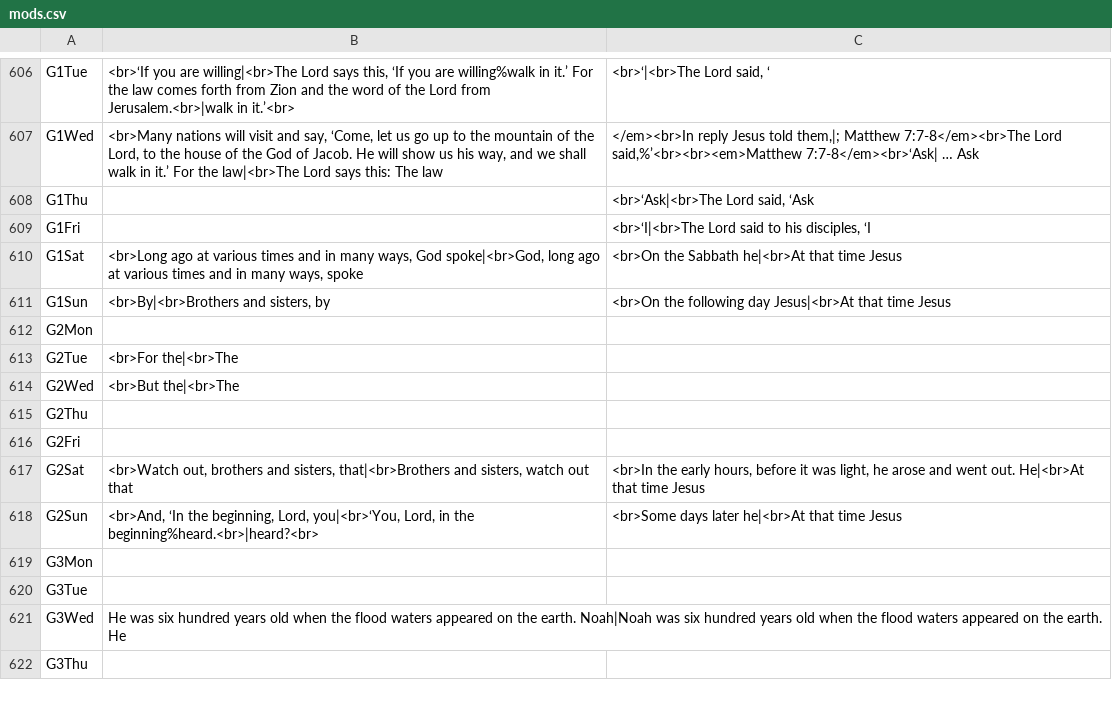
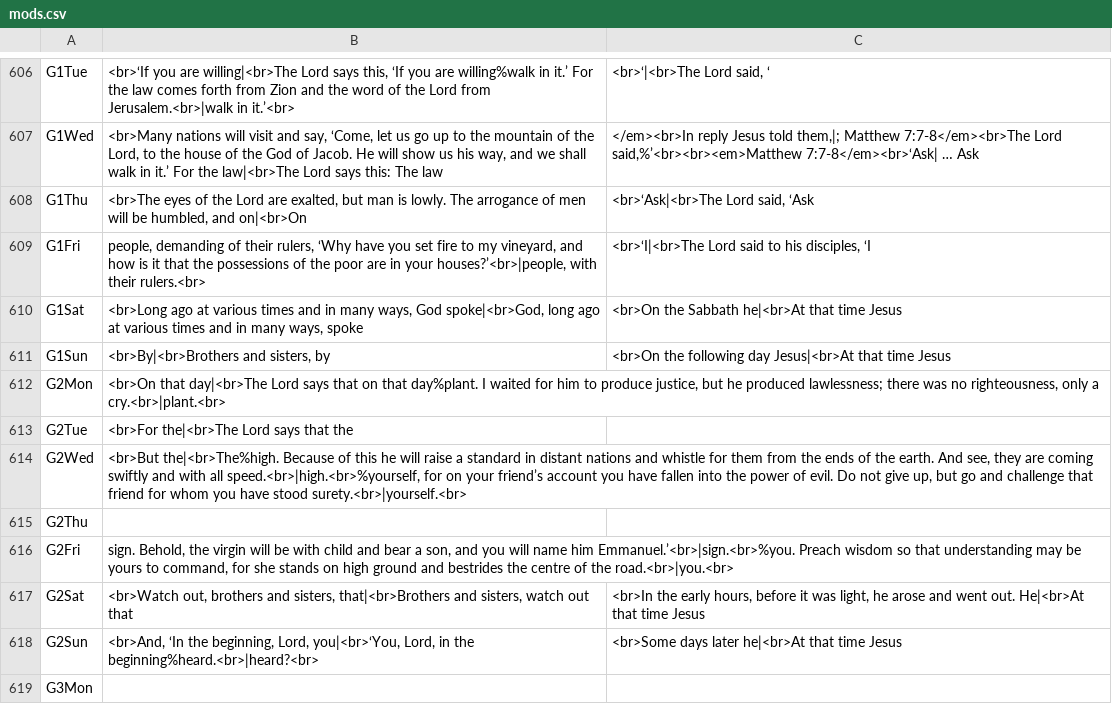
Before and after one commit to cmbryan/yocal, a CSV file: db/mods.csv, drawn as a sheet; only a part is shown, gaps mark what is left out; the shorter side is filled out with more unchanged rows.

```diff
--- a/db/mods.csv
+++ b/db/mods.csv
@@ -607,11 +607,11 @@ G1Tue	<br>‘If you are willing|<br>The Lord says this, ‘If you are willing%wa
 G1Wed	<br>Many nations will visit and say, ‘Come, let us go up to the mountain of the Lord, to the house of the God of Jacob. He will show us his way, and we shall walk in it.’ For the law|<br>The Lord says this: The law	</em><br>In reply Jesus told them,|; Matthew 7:7-8</em><br>The Lord said,%’<br><br><em>Matthew 7:7-8</em><br>‘Ask| … Ask
-G1Thu		<br>‘Ask|<br>The Lord said, ‘Ask
-G1Fri		<br>‘I|<br>The Lord said to his disciples, ‘I
+G1Thu	<br>The eyes of the Lord are exalted, but man is lowly. The arrogance of men will be humbled, and on|<br>On	<br>‘Ask|<br>The Lord said, ‘Ask
+G1Fri	people, demanding of their rulers, ‘Why have you set fire to my vineyard, and how is it that the possessions of the poor are in your houses?’<br>|people, with their rulers.<br>	<br>‘I|<br>The Lord said to his disciples, ‘I
 G1Sat	<br>Long ago at various times and in many ways, God spoke|<br>God, long ago at various times and in many ways, spoke	<br>On the Sabbath he|<br>At that time Jesus
 G1Sun	<br>By|<br>Brothers and sisters, by	<br>On the following day Jesus|<br>At that time Jesus
-G2Mon		
-G2Tue	<br>For the|<br>The	
-G2Wed	<br>But the|<br>The	
+G2Mon	<br>On that day|<br>The Lord says that on that day%plant. I waited for him to produce justice, but he produced lawlessness; there was no righteousness, only a cry.<br>|plant.<br>	
+G2Tue	<br>For the|<br>The Lord says that the	
+G2Wed	<br>But the|<br>The%high. Because of this he will raise a standard in distant nations and whistle for them from the ends of the earth. And see, they are coming swiftly and with all speed.<br>|high.<br>%yourself, for on your friend’s account you have fallen into the power of evil. Do not give up, but go and challenge that friend for whom you have stood surety.<br>|yourself.<br>	
 G2Thu		
-G2Fri		
+G2Fri	sign. Behold, the virgin will be with child and bear a son, and you will name him Emmanuel.’<br>|sign.<br>%you. Preach wisdom so that understanding may be yours to command, for she stands on high ground and bestrides the centre of the road.<br>|you.<br>	
 G2Sat	<br>Watch out, brothers and sisters, that|<br>Brothers and sisters, watch out that	<br>In the early hours, before it was light, he arose and went out. He|<br>At that time Jesus
```
Also changed, not shown: 3 other files.
